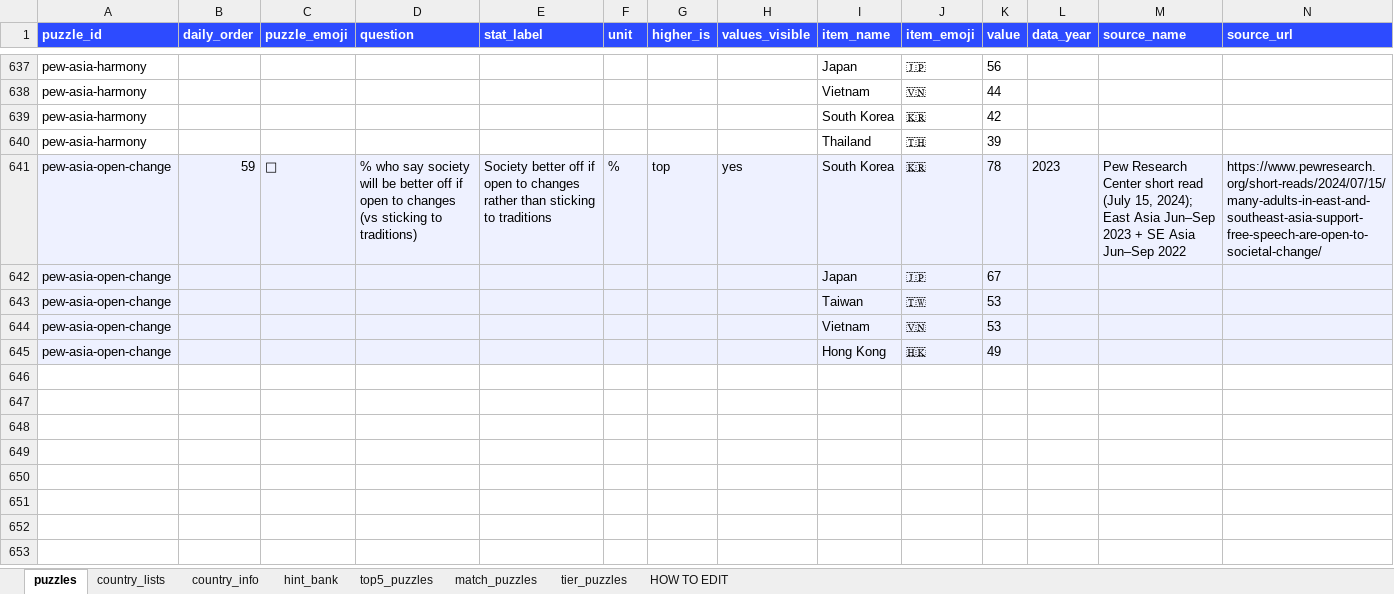
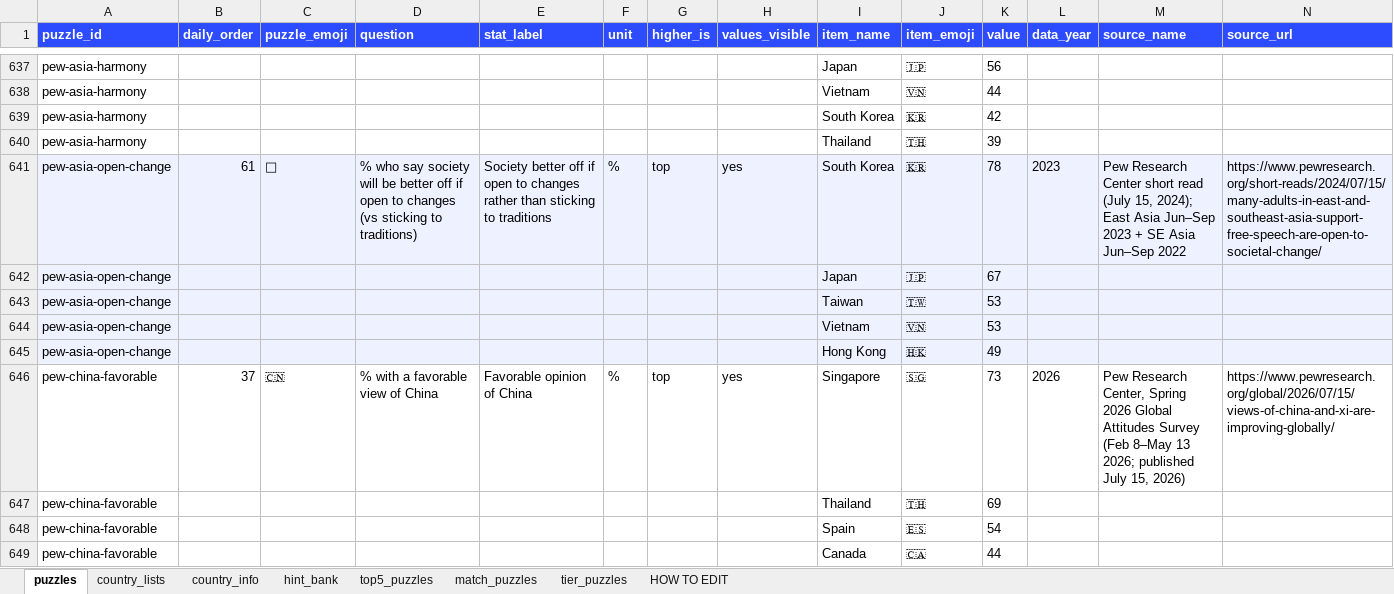
Before and after one commit to MichaelYao88/rankd, an Excel workbook: puzzles.xlsx, sheet puzzles, drawn as a sheet; only a part is shown, gaps mark what is left out; values as stored, in another font and other column widths than the file's, no borders; rows hold the shown columns only; the diff covers the shown part only; the diff names each change by its address in the sheet, - before the commit and + after, or states it on an @@ line.

Commit message:
v12.2: Dragon Friends + Friends of Beijing (Pew China favorable %)
Pew Spring 2026 Global Attitudes — % favorable opinion of China
(Feb 8–May 13 2026). Light Rank its; Singapore shared once.

```diff
--- a/puzzles.xlsx (sheet puzzles)
+++ b/puzzles.xlsx (sheet puzzles)
-B641 (daily_order): 59
+B641 (daily_order): 61
+row 646: pew-china-favorable | 37 | 🇨🇳 | % with a favorable view of China | Favorable opinion of China | % | top | yes | Singapore | 🇸🇬 | 73 | 2026 | Pew Research Center, Spring 2026 Global Attitudes Survey (Feb 8–May 13 2026; published July 15, 2026) | https://www.pewresearch.org/global/2026/07/15/views-of-china-and-xi-are-improving-globally/
+row 647: pew-china-favorable |  |  |  |  |  |  |  | Thailand | 🇹🇭 | 69
+row 648: pew-china-favorable |  |  |  |  |  |  |  | Spain | 🇪🇸 | 54
+row 649: pew-china-favorable |  |  |  |  |  |  |  | Canada | 🇨🇦 | 44
```
Also changed, not shown: 8 added rows and 92 edited cells elsewhere in this sheet, sheet match_puzzles, sheet top5_puzzles, sheet tier_puzzles, 5 other files.
